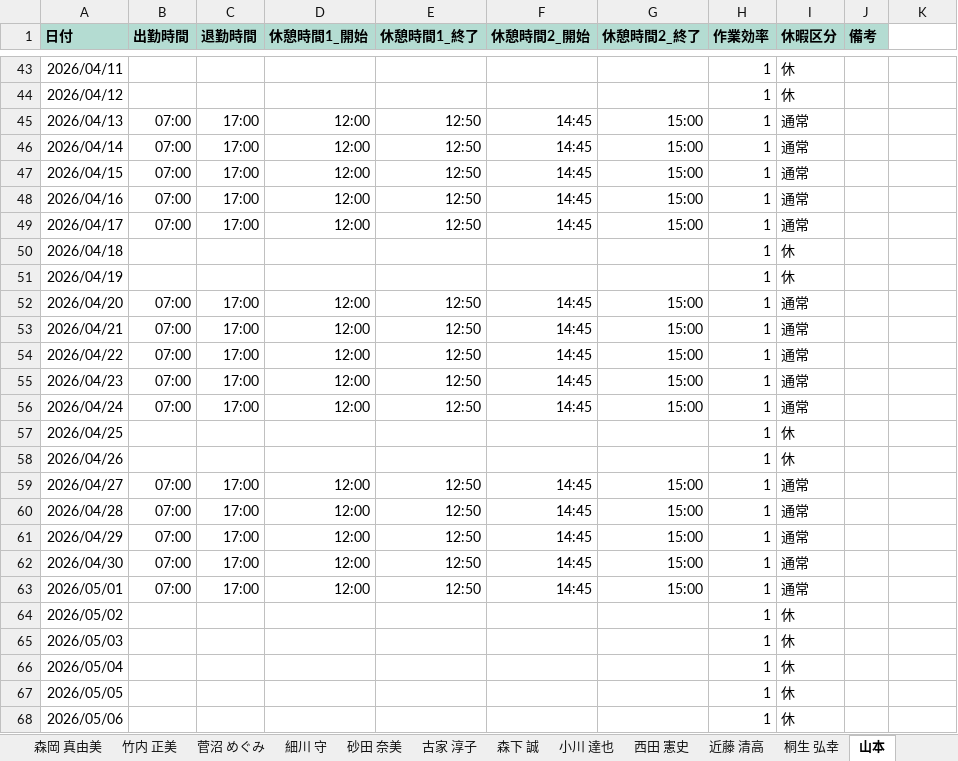
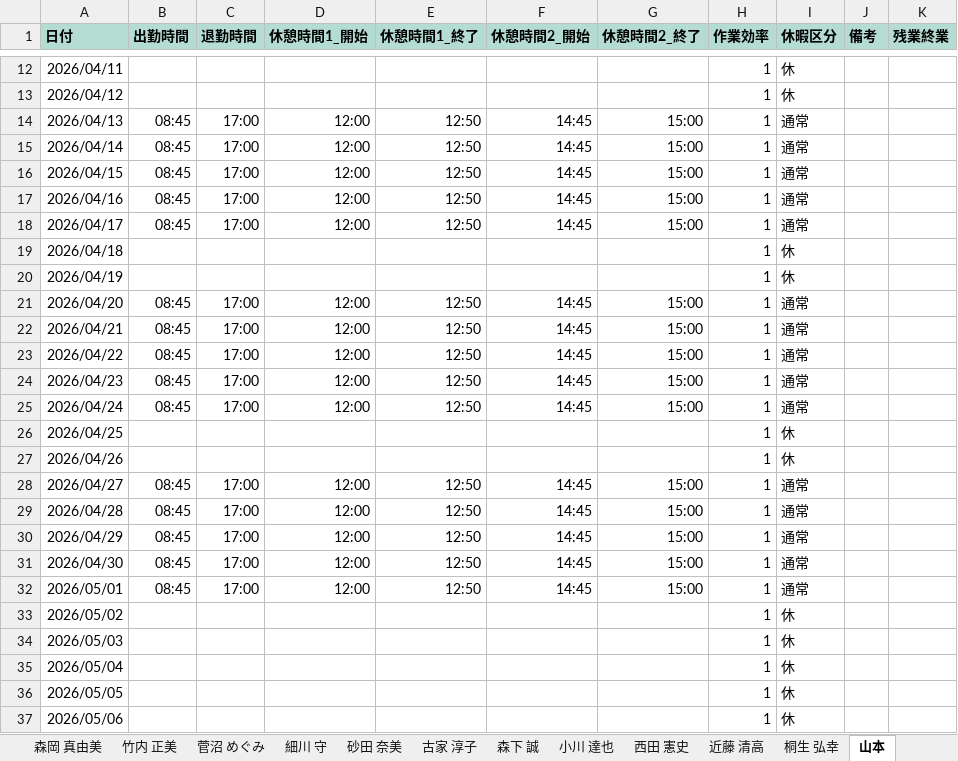
Before and after one commit to hosokawanagaokasangyou-dotcom/Production-Control-System, an Excel workbook: 細川/GoogleAIStudio/テストコード/master.xlsm, sheet 山本, drawn as a sheet; only a part is shown, gaps mark what is left out; values as stored, in another font and other column widths than the file's, no borders; addresses are those after the commit; the diff covers the shown part only; the diff names each change by its address in the sheet, - before the commit and + after, or states it on an @@ line.

```diff
--- a/細川/GoogleAIStudio/テストコード/master.xlsm (sheet 山本)
+++ b/細川/GoogleAIStudio/テストコード/master.xlsm (sheet 山本)
-K1: (empty)
+K1: 残業終業
-K1 fill: none
+K1 fill: #B4DCD2
-B14:B18 (出勤時間): 07:00
+B14:B18 (出勤時間): 08:45
-B21:B25 (出勤時間): 07:00
+B21:B25 (出勤時間): 08:45
-B28:B32 (出勤時間): 07:00
+B28:B32 (出勤時間): 08:45
```
Also changed, not shown: 31 removed rows and 46 edited cells elsewhere in this sheet, sheet 宮島 剛, sheet 竹内 正美, sheet 冨田 裕子, sheet 近藤 清高, sheet 砂田 奈美, sheet 西田 憲史, 10 more sheets, other sheet tabs, charts or pictures, 5 other files.
